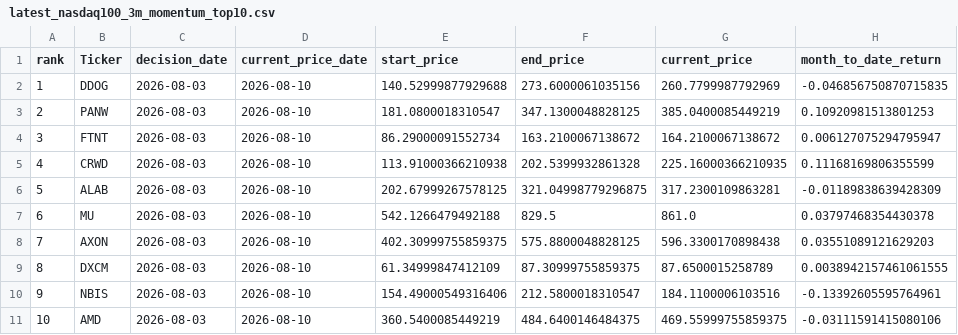
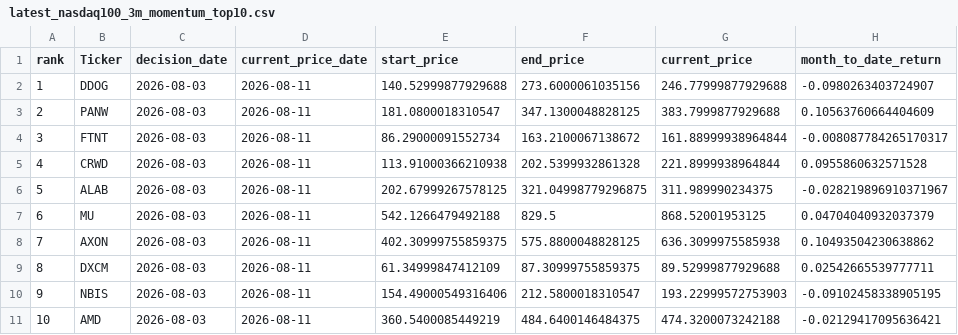
Before and after one commit to James1424/nasdaq100-momentum-ranking, a CSV file: output/latest_nasdaq100_3m_momentum_top10.csv, drawn as a sheet; only a part is shown; the diff names each change by its address in the sheet, - before the commit and + after, or states it on an @@ line.

```diff
--- a/output/latest_nasdaq100_3m_momentum_top10.csv
+++ b/output/latest_nasdaq100_3m_momentum_top10.csv
-D2:D11 (current_price_date): 2026-08-10
+D2:D11 (current_price_date): 2026-08-11
-G2 (current_price): 260.7799987792969
+G2 (current_price): 246.77999877929688
-H2 (month_to_date_return): -0.046856750870715835
+H2 (month_to_date_return): -0.0980263403724907
-G3 (current_price): 385.0400085449219
+G3 (current_price): 383.7999877929688
-H3 (month_to_date_return): 0.10920981513801253
+H3 (month_to_date_return): 0.10563760664404609
-G4 (current_price): 164.2100067138672
+G4 (current_price): 161.88999938964844
-H4 (month_to_date_return): 0.006127075294795947
+H4 (month_to_date_return): -0.008087784265170317
-G5 (current_price): 225.16000366210935
+G5 (current_price): 221.8999938964844
-H5 (month_to_date_return): 0.11168169806355599
+H5 (month_to_date_return): 0.0955860632571528
-G6 (current_price): 317.2300109863281
+G6 (current_price): 311.989990234375
-H6 (month_to_date_return): -0.01189838639428309
+H6 (month_to_date_return): -0.028219896910371967
-G7 (current_price): 861.0
+G7 (current_price): 868.52001953125
-H7 (month_to_date_return): 0.03797468354430378
+H7 (month_to_date_return): 0.04704040932037379
-G8 (current_price): 596.3300170898438
+G8 (current_price): 636.3099975585938
-H8 (month_to_date_return): 0.03551089121629203
+H8 (month_to_date_return): 0.10493504230638862
-G9 (current_price): 87.6500015258789
+G9 (current_price): 89.52999877929688
-H9 (month_to_date_return): 0.0038942157461061555
+H9 (month_to_date_return): 0.02542665539777711
-G10 (current_price): 184.1100006103516
+G10 (current_price): 193.22999572753903
-H10 (month_to_date_return): -0.13392605595764961
+H10 (month_to_date_return): -0.09102458338905195
-G11 (current_price): 469.55999755859375
+G11 (current_price): 474.3200073242188
-H11 (month_to_date_return): -0.03111591415080106
+H11 (month_to_date_return): -0.02129417095636421
```
Also changed, not shown: output/latest_nasdaq100_4m_momentum_top10.csv, output/latest_nasdaq100_5m_momentum_top10.csv, 5 other files.
